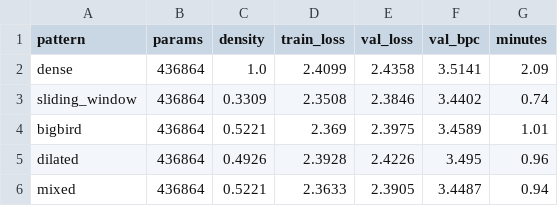
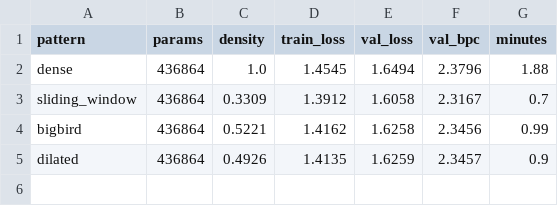
Before and after one commit to anishnaik1406/sparse_attention_from_scratch, a CSV file: results/quality.csv, drawn as a sheet.

Commit message:
T4 results: benchmark sweep and 2000-step quality runs; fix device  mismatch in density()

```diff
--- a/results/quality.csv
+++ b/results/quality.csv
@@ -1,6 +1,5 @@
 pattern,params,density,train_loss,val_loss,val_bpc,minutes
-dense,436864,1.0,2.4099,2.4358,3.5141,2.09
-sliding_window,436864,0.3309,2.3508,2.3846,3.4402,0.74
-bigbird,436864,0.5221,2.369,2.3975,3.4589,1.01
-dilated,436864,0.4926,2.3928,2.4226,3.495,0.96
-mixed,436864,0.5221,2.3633,2.3905,3.4487,0.94
+dense,436864,1.0,1.4545,1.6494,2.3796,1.88
+sliding_window,436864,0.3309,1.3912,1.6058,2.3167,0.7
+bigbird,436864,0.5221,1.4162,1.6258,2.3456,0.99
+dilated,436864,0.4926,1.4135,1.6259,2.3457,0.9
```
Also changed, not shown: results/benchmark.csv, 9 other files.
